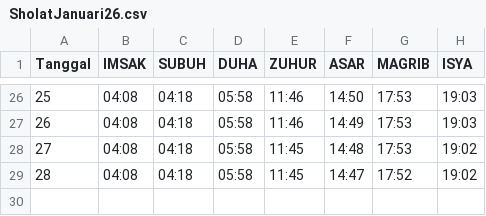
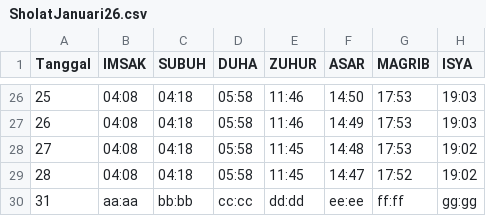
Before and after one commit to sukakacang69/jadwal-sholat, a CSV file: SholatJanuari26.csv, drawn as a sheet; only a part is shown, gaps mark what is left out; the diff names each change by its address in the sheet, - before the commit and + after, or states it on an @@ line.

Commit message:
Update SholatJanuari26.csv with tambahan tanggal 31 untuk test
Added missing data for the 31st and removed extra blank lines.

```diff
--- a/SholatJanuari26.csv
+++ b/SholatJanuari26.csv
+row 30: 31 | aa:aa | bb:bb | cc:cc | dd:dd | ee:ee | ff:ff | gg:gg
```
